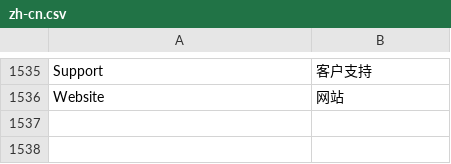
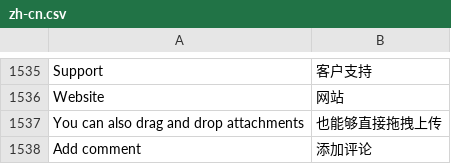
Before and after one commit to 81552433qqcom/EBChanges, a CSV file: apps/frappe/frappe/translations/zh-cn.csv, drawn as a sheet; only a part is shown, gaps mark what is left out.

```diff
--- a/apps/frappe/frappe/translations/zh-cn.csv
+++ b/apps/frappe/frappe/translations/zh-cn.csv
@@ -1562 +1562,3 @@ Support,客户支持
 Website,网站
+You can also drag and drop attachments,也能够直接拖拽上传
+Add comment,添加评论
```
Also changed, not shown: 2 other files.
